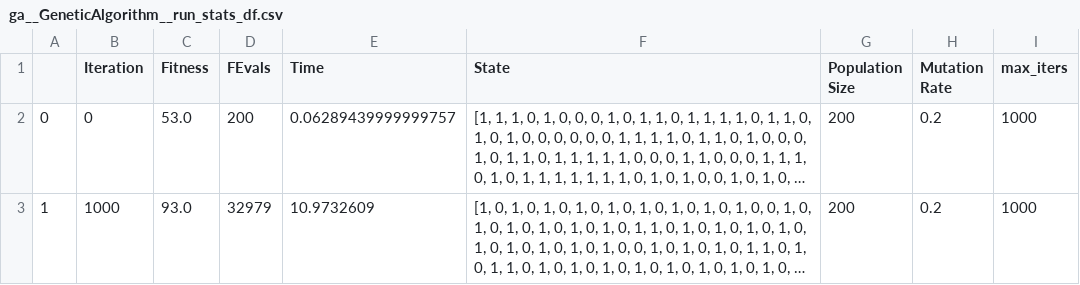
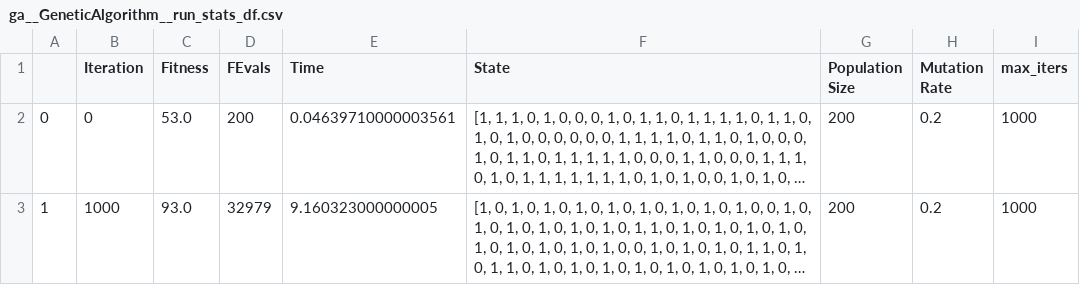
Before and after one commit to gpalat3/CSE7641, a CSV file: HW2/output/FlipFlop/GeneticAlgorithm/ga__GeneticAlgorithm__run_stats_df.csv, drawn as a sheet; long unchanged cells end in …; the diff names each change by its address in the sheet, - before the commit and + after, or states it on an @@ line.

```diff
--- a/HW2/output/FlipFlop/GeneticAlgorithm/ga__GeneticAlgorithm__run_stats_df.csv
+++ b/HW2/output/FlipFlop/GeneticAlgorithm/ga__GeneticAlgorithm__run_stats_df.csv
-E2 (Time): 0.06289439999999757
+E2 (Time): 0.04639710000003561
-E3 (Time): 10.9732609
+E3 (Time): 9.160323000000005
```
Also changed, not shown: HW2/output/FlipFlop/GeneticAlgorithm/ga__GeneticAlgorithm__curves_df.csv, HW2/output/FlipFlop/RandomizedHillClimbing/rhc__RandomizedHillClimbing__curves_df.csv, 12 other files.
